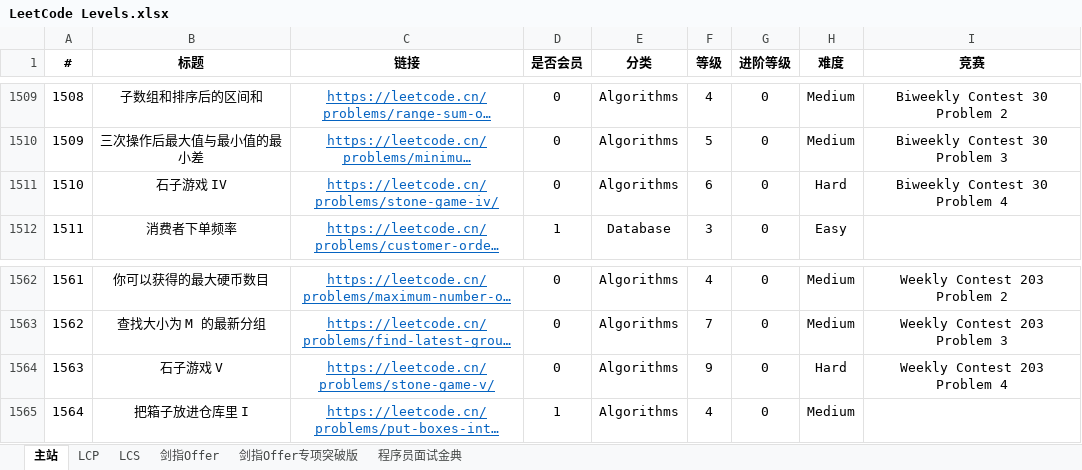
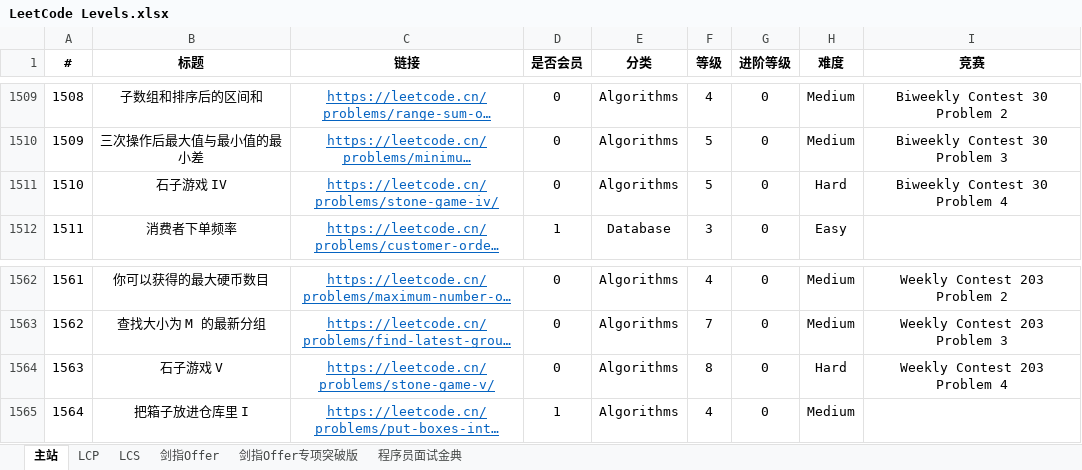
Before and after one commit to stormsunshine/LeetCode-Levels, an Excel workbook: LeetCode Levels.xlsx, sheet 主站, drawn as a sheet; only a part is shown, gaps mark what is left out; long unchanged cells end in …; values as stored, in another font and other column widths than the file's, no borders; conditional formats not drawn; the diff covers the shown part only; the diff names each change by its address in the sheet, - before the commit and + after, or states it on an @@ line.

```diff
--- a/LeetCode Levels.xlsx (sheet 主站)
+++ b/LeetCode Levels.xlsx (sheet 主站)
-F1511 (等级): 6
+F1511 (等级): 5
-F1564 (等级): 9
+F1564 (等级): 8
```
Also changed, not shown: 12 added rows and 3 edited cells elsewhere in this sheet.
